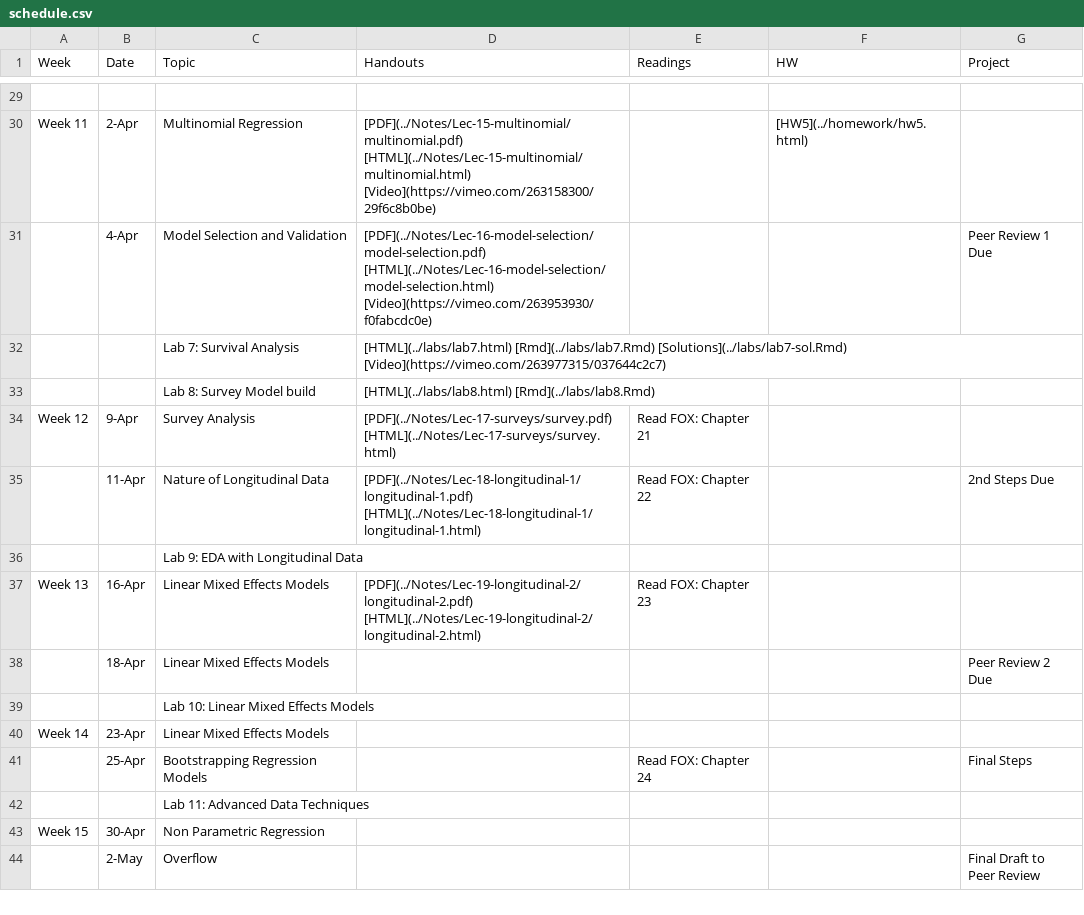
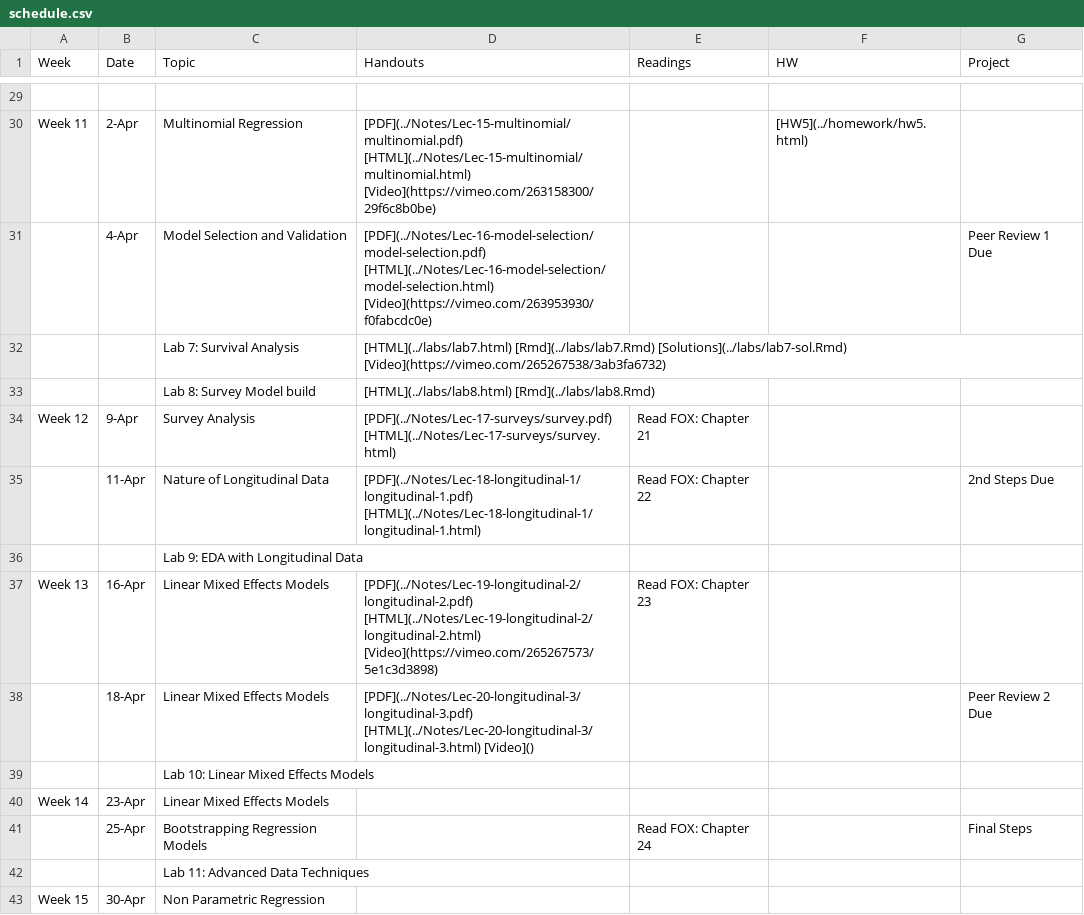
Before and after one commit to php-1511-2511/php-1511-2511.github.io, a CSV file: _csv/schedule.csv, drawn as a sheet; only a part is shown, gaps mark what is left out; the shorter side is filled out with more unchanged rows.

Commit message:
lecture 20 plus videos

```diff
--- a/_csv/schedule.csv
+++ b/_csv/schedule.csv
@@ -31,3 +31,3 @@ Week 11,2-Apr,Multinomial Regression,[PDF](../Notes/Lec-15-multinomial/multinomi
 ,4-Apr,Model Selection and Validation,[PDF](../Notes/Lec-16-model-selection/model-selection.pdf)  [HTML](../Notes/Lec-16-model-selection/model-selection.html) [Video](https://vimeo.com/263953930/f0fabcdc0e),,,Peer Review 1 Due
-,,Lab 7: Survival Analysis,[HTML](../labs/lab7.html) [Rmd](../labs/lab7.Rmd) [Solutions](../labs/lab7-sol.Rmd) [Video](https://vimeo.com/263977315/037644c2c7),,,
+,,Lab 7: Survival Analysis,[HTML](../labs/lab7.html) [Rmd](../labs/lab7.Rmd) [Solutions](../labs/lab7-sol.Rmd) [Video](https://vimeo.com/265267538/3ab3fa6732),,,
 ,,Lab 8: Survey Model build,[HTML](../labs/lab8.html) [Rmd](../labs/lab8.Rmd) ,,,
@@ -36,4 +36,4 @@ Week 12,9-Apr,Survey Analysis,[PDF](../Notes/Lec-17-surveys/survey.pdf)  [HTML](
 ,,Lab 9: EDA with Longitudinal Data,,,,
-Week 13,16-Apr,Linear Mixed Effects Models,[PDF](../Notes/Lec-19-longitudinal-2/longitudinal-2.pdf)  [HTML](../Notes/Lec-19-longitudinal-2/longitudinal-2.html) ,Read FOX: Chapter 23,,
-,18-Apr,Linear Mixed Effects Models,,,,Peer Review 2 Due
+Week 13,16-Apr,Linear Mixed Effects Models,[PDF](../Notes/Lec-19-longitudinal-2/longitudinal-2.pdf)  [HTML](../Notes/Lec-19-longitudinal-2/longitudinal-2.html) [Video](https://vimeo.com/265267573/5e1c3d3898),Read FOX: Chapter 23,,
+,18-Apr,Linear Mixed Effects Models,[PDF](../Notes/Lec-20-longitudinal-3/longitudinal-3.pdf)  [HTML](../Notes/Lec-20-longitudinal-3/longitudinal-3.html) [Video](),,,Peer Review 2 Due
 ,,Lab 10: Linear Mixed Effects Models,,,,
```
Also changed, not shown: 57 other files.
